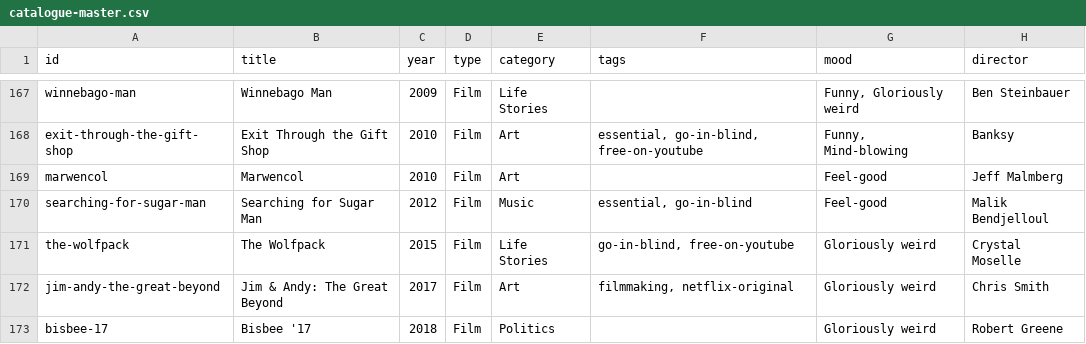
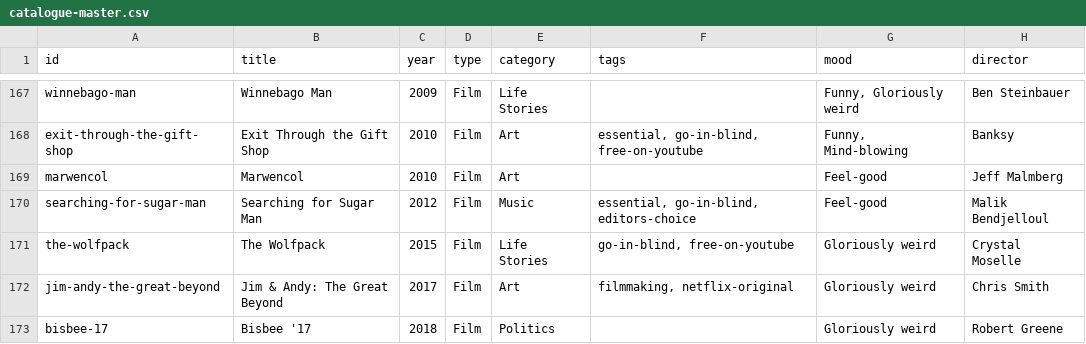
Before and after one commit to collymonsterr/documentaryclub, a CSV file: data/catalogue-master.csv, drawn as a sheet; only a part is shown, gaps mark what is left out; the diff names each change by its address in the sheet, - before the commit and + after, or states it on an @@ line.

```diff
--- a/data/catalogue-master.csv
+++ b/data/catalogue-master.csv
-F170 (tags): essential, go-in-blind
+F170 (tags): essential, go-in-blind, editors-choice
```
Also changed, not shown: 1 other file.
